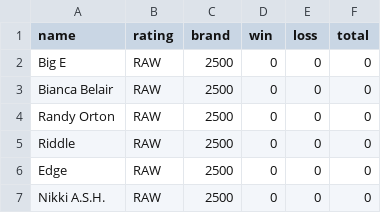
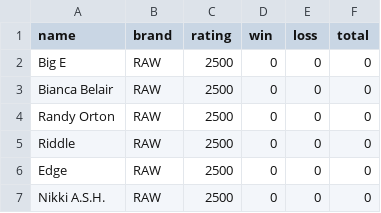
Before and after one commit to muzavan/wwe-ranking, a CSV file: latest_rating.csv, drawn as a sheet; only a part is shown; the diff names each change by its address in the sheet, - before the commit and + after, or states it on an @@ line.

```diff
--- a/latest_rating.csv
+++ b/latest_rating.csv
-B1: rating
+B1: brand
-C1: brand
+C1: rating
```
Also changed, not shown: 2021/20211025_Raw.csv, 1 other file.
